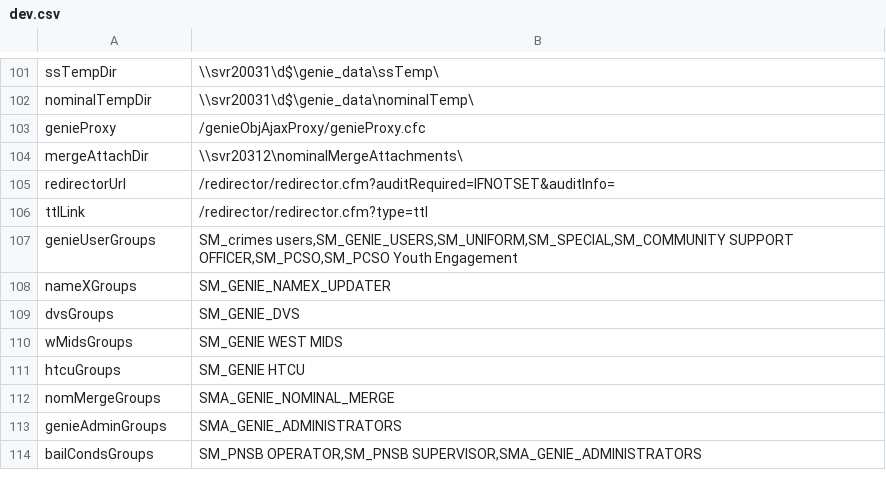
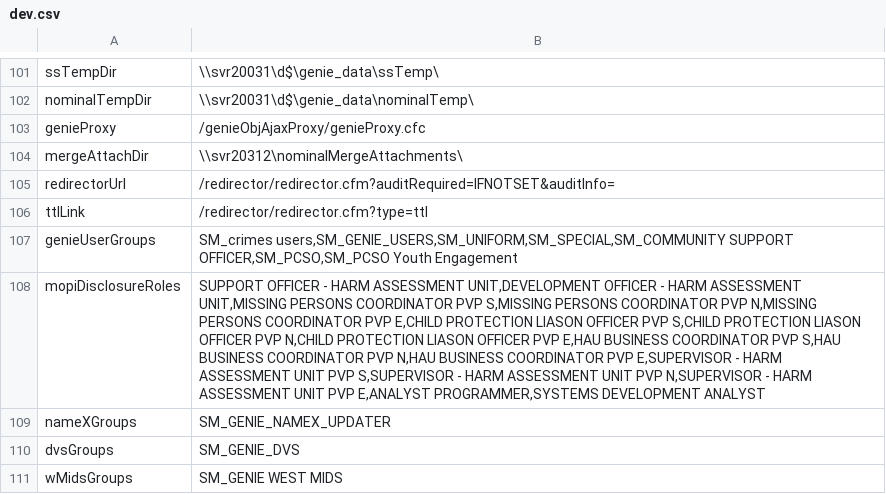
Before and after one commit to theGenieMan/genieAssets, a CSV file: lookups/environment/dev.csv, drawn as a sheet; only a part is shown, gaps mark what is left out; the shorter side is filled out with more unchanged rows; the diff names each change by its address in the sheet, - before the commit and + after, or states it on an @@ line.

```diff
--- a/lookups/environment/dev.csv
+++ b/lookups/environment/dev.csv
+row 108: mopiDisclosureRoles | SUPPORT OFFICER - HARM ASSESSMENT UNIT,DEVELOPMENT OFFICER - HARM ASSESSMENT UNIT,MISSING PERSONS COORDINATOR PVP S,MISSING PERSONS COORDINATOR PVP N,MISSING PERSONS COORDINATOR PVP E,CHILD PROTECTION LIASON OFFICER PVP S,CHILD PROTECTION LIASON OFFICER PVP N,CHILD PROTECTION LIASON OFFICER PVP E,HAU BUSINESS COORDINATOR PVP S,HAU BUSINESS COORDINATOR PVP N,HAU BUSINESS COORDINATOR PVP E,SUPERVISOR - HARM ASSESSMENT UNIT PVP S,SUPERVISOR - HARM ASSESSMENT UNIT PVP N,SUPERVISOR - HARM ASSESSMENT UNIT PVP E,ANALYST PROGRAMMER,SYSTEMS DEVELOPMENT ANALYST
```
Also changed, not shown: lookups/environment/live.csv, lookups/environment/live_uat.csv, 1 other file.
